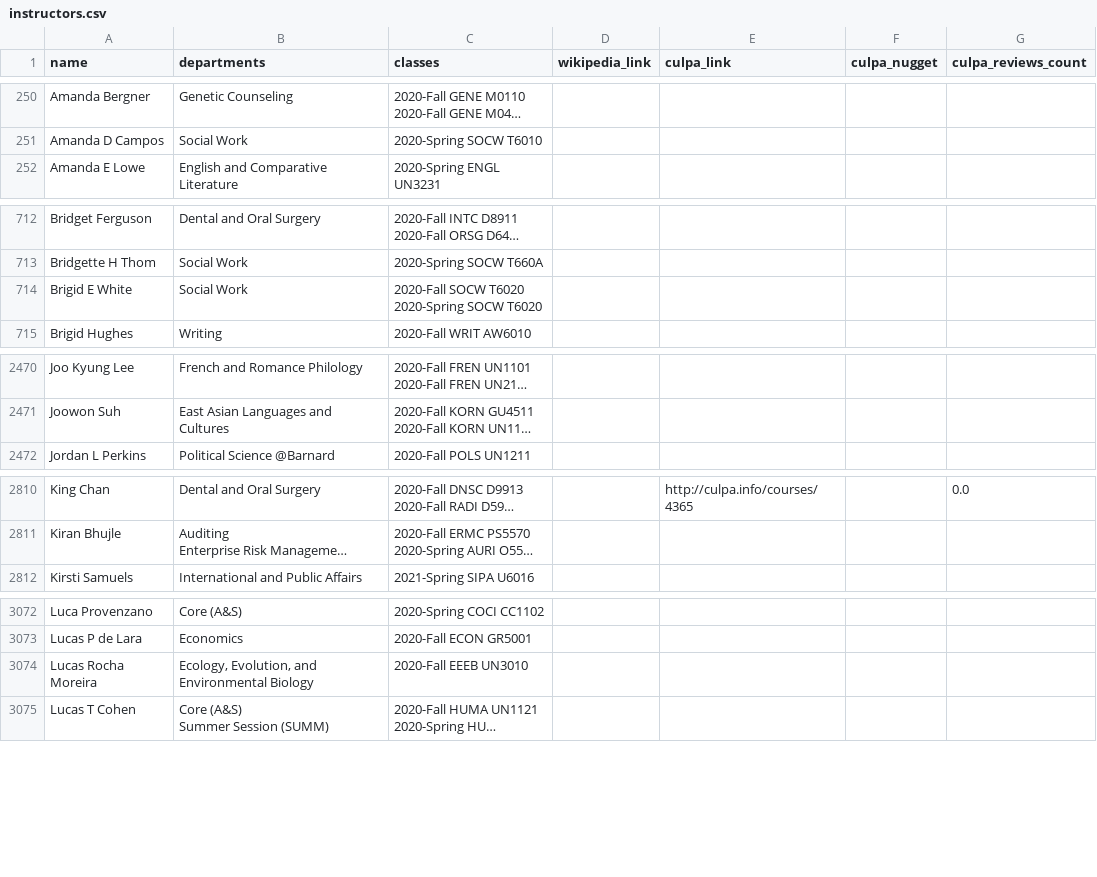
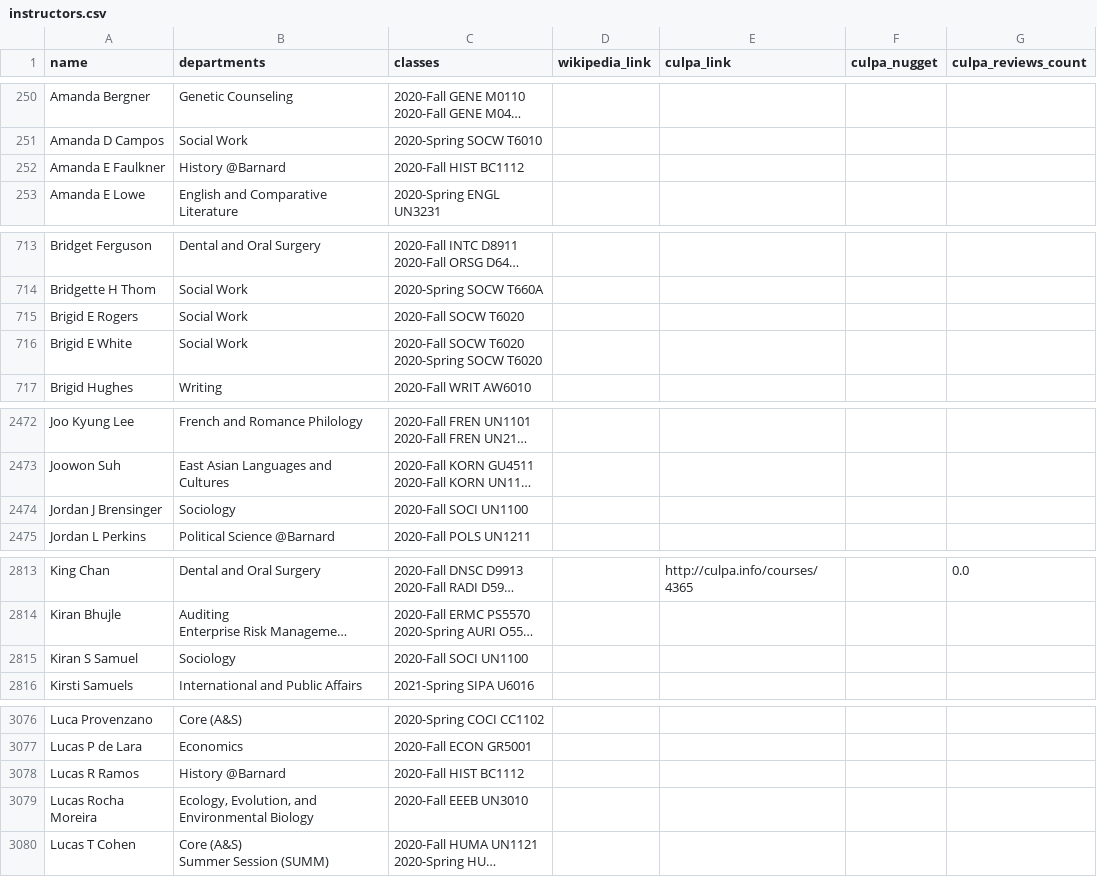
Before and after one commit to soid/columbia-catalog-data, a CSV file: instructors/instructors.csv, drawn as a sheet; only a part is shown, gaps mark what is left out; long unchanged cells end in …; the diff covers the shown part only; the diff names each change by its address in the sheet, - before the commit and + after, or states it on an @@ line.

Commit message:
Updated data

```diff
--- a/instructors/instructors.csv
+++ b/instructors/instructors.csv
+row 252: Amanda E Faulkner | History @Barnard | 2020-Fall HIST BC1112
+row 715: Brigid E Rogers | Social Work | 2020-Fall SOCW T6020
+row 2474: Jordan J Brensinger | Sociology | 2020-Fall SOCI UN1100
+row 2815: Kiran S Samuel | Sociology | 2020-Fall SOCI UN1100
+row 3078: Lucas R Ramos | History @Barnard | 2020-Fall HIST BC1112
```
Also changed, not shown: 1 added row and 3 edited cells elsewhere in this file, 2 other files.
